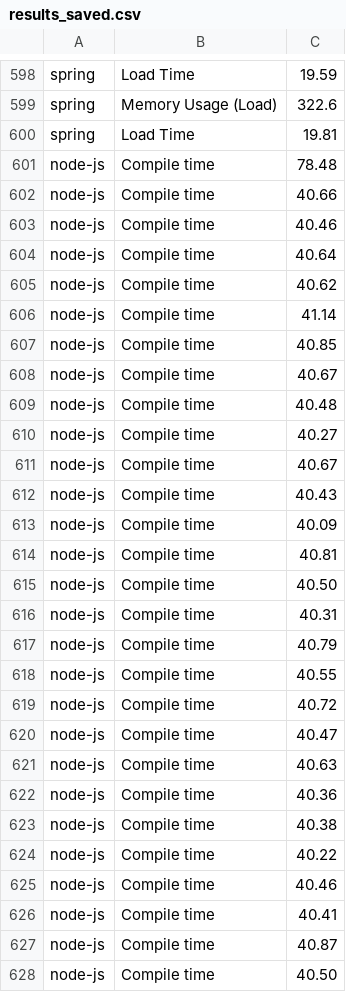
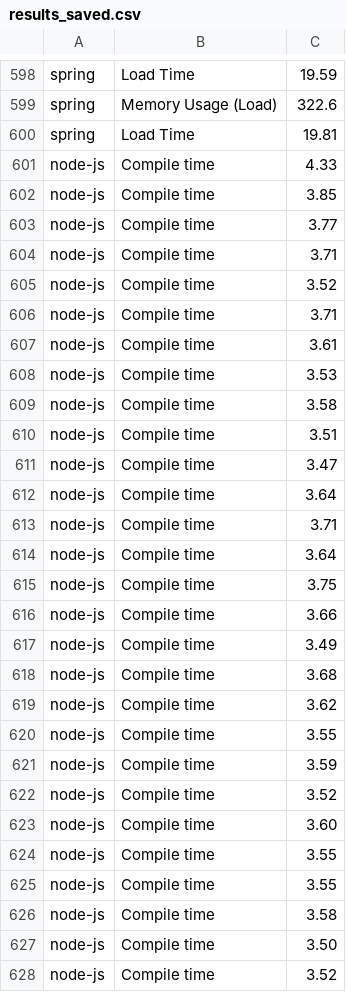
Before and after one commit to lizzyTheLizard/medium-language-compare, a CSV file: compare/results_saved.csv, drawn as a sheet; only a part is shown, gaps mark what is left out; the diff covers the shown part only.

Commit message:
Updated javascript compile times

```diff
--- a/compare/results_saved.csv
+++ b/compare/results_saved.csv
@@ -600,29 +600,29 @@ spring, Memory Usage (Load), 322.6
 spring, Load Time, 19.81
-node-js, Compile time, 78.48
-node-js, Compile time, 40.66
-node-js, Compile time, 40.46
-node-js, Compile time, 40.64
-node-js, Compile time, 40.62
-node-js, Compile time, 41.14
-node-js, Compile time, 40.85
-node-js, Compile time, 40.67
-node-js, Compile time, 40.48
-node-js, Compile time, 40.27
-node-js, Compile time, 40.67
-node-js, Compile time, 40.43
-node-js, Compile time, 40.09
-node-js, Compile time, 40.81
-node-js, Compile time, 40.50
-node-js, Compile time, 40.31
-node-js, Compile time, 40.79
-node-js, Compile time, 40.55
-node-js, Compile time, 40.72
-node-js, Compile time, 40.47
-node-js, Compile time, 40.63
-node-js, Compile time, 40.36
-node-js, Compile time, 40.38
-node-js, Compile time, 40.22
-node-js, Compile time, 40.46
-node-js, Compile time, 40.41
-node-js, Compile time, 40.87
-node-js, Compile time, 40.50
+node-js, Compile time, 4.33
+node-js, Compile time, 3.85
+node-js, Compile time, 3.77
+node-js, Compile time, 3.71
+node-js, Compile time, 3.52
+node-js, Compile time, 3.71
+node-js, Compile time, 3.61
+node-js, Compile time, 3.53
+node-js, Compile time, 3.58
+node-js, Compile time, 3.51
+node-js, Compile time, 3.47
+node-js, Compile time, 3.64
+node-js, Compile time, 3.71
+node-js, Compile time, 3.64
+node-js, Compile time, 3.75
+node-js, Compile time, 3.66
+node-js, Compile time, 3.49
+node-js, Compile time, 3.68
+node-js, Compile time, 3.62
+node-js, Compile time, 3.55
+node-js, Compile time, 3.59
+node-js, Compile time, 3.52
+node-js, Compile time, 3.60
+node-js, Compile time, 3.55
+node-js, Compile time, 3.55
+node-js, Compile time, 3.58
+node-js, Compile time, 3.50
+node-js, Compile time, 3.52
```
Also changed, not shown: 32 edited cells elsewhere in this file.
